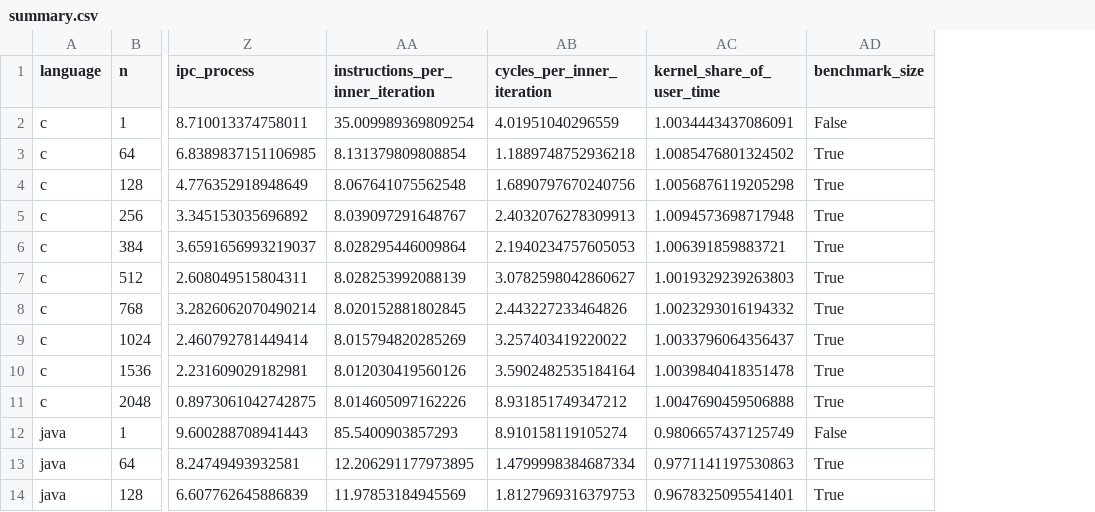
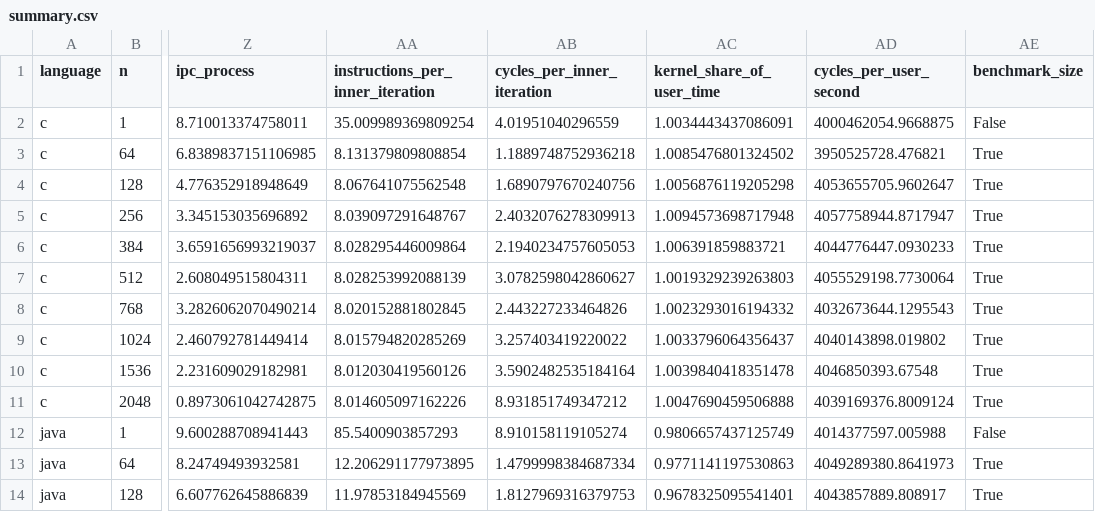
Before and after one commit to Xami650/Individual-Assignments-Big-Data-ULPGC, a CSV file: assignment1/analysis/tables/summary.csv, drawn as a sheet; only a part is shown, gaps mark what is left out; the diff names each change by its address in the sheet, - before the commit and + after, or states it on an @@ line.

Commit message:
feat(analysis): report kernel share of CPU time and effective clock rate
summary.csv gains cycles per second of user CPU time, and analyze.py
prints its range together with the kernel's share of user CPU time
(3.95-4.08 GHz and 97-101% in the reported session). Both are cited in
the report. The global-fit row of tab_growth.tex now uses en dashes
for size ranges.

```diff
--- a/assignment1/analysis/tables/summary.csv
+++ b/assignment1/analysis/tables/summary.csv
+column AD (cycles_per_user_second), rows 2-14: 4000462054.9668875 | 3950525728.476821 | 4053655705.9602647 | 4057758944.8717947 | 4044776447.0930233 | 4055529198.7730064 | 4032673644.1295543 | 4040143898.019802 | 4046850393.67548 | 4039169376.8009124 | 4014377597.005988 | 4049289380.8641973 | 4043857889.808917
```
Also changed, not shown: 2 other files.
